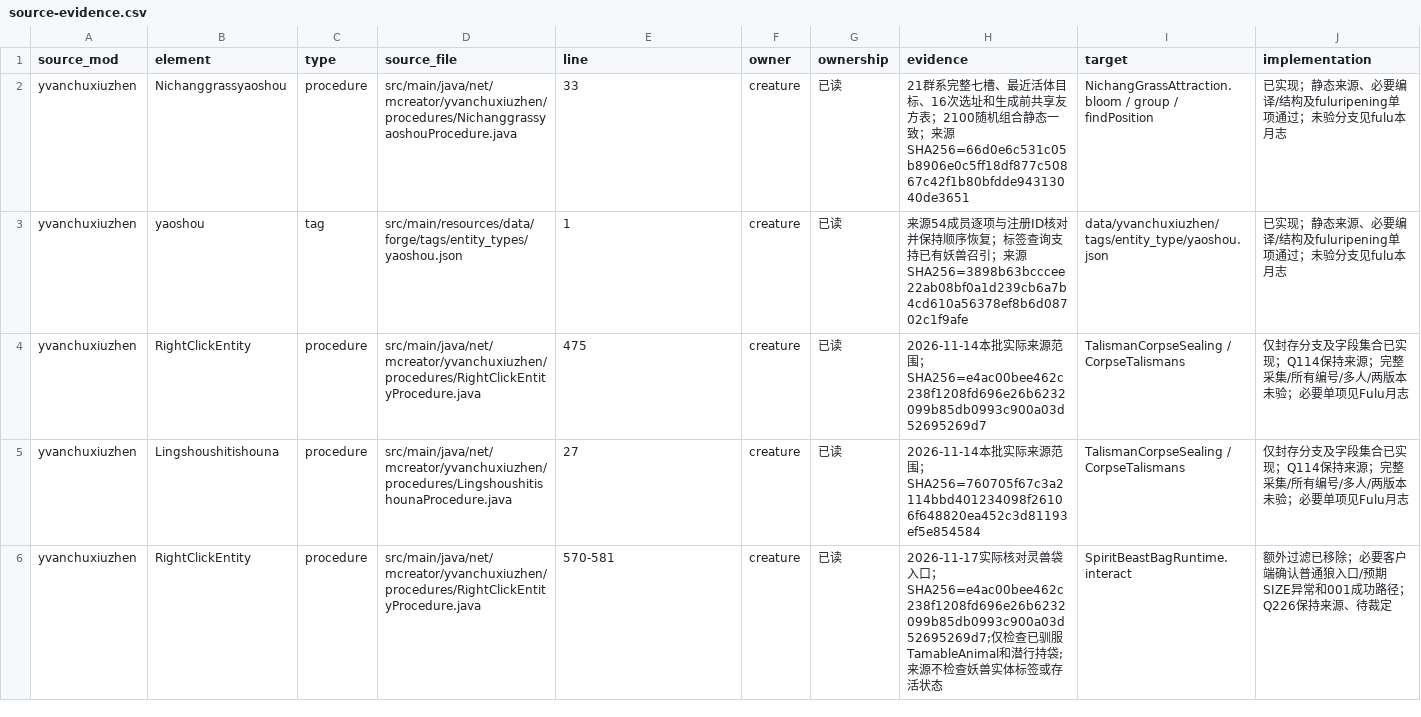
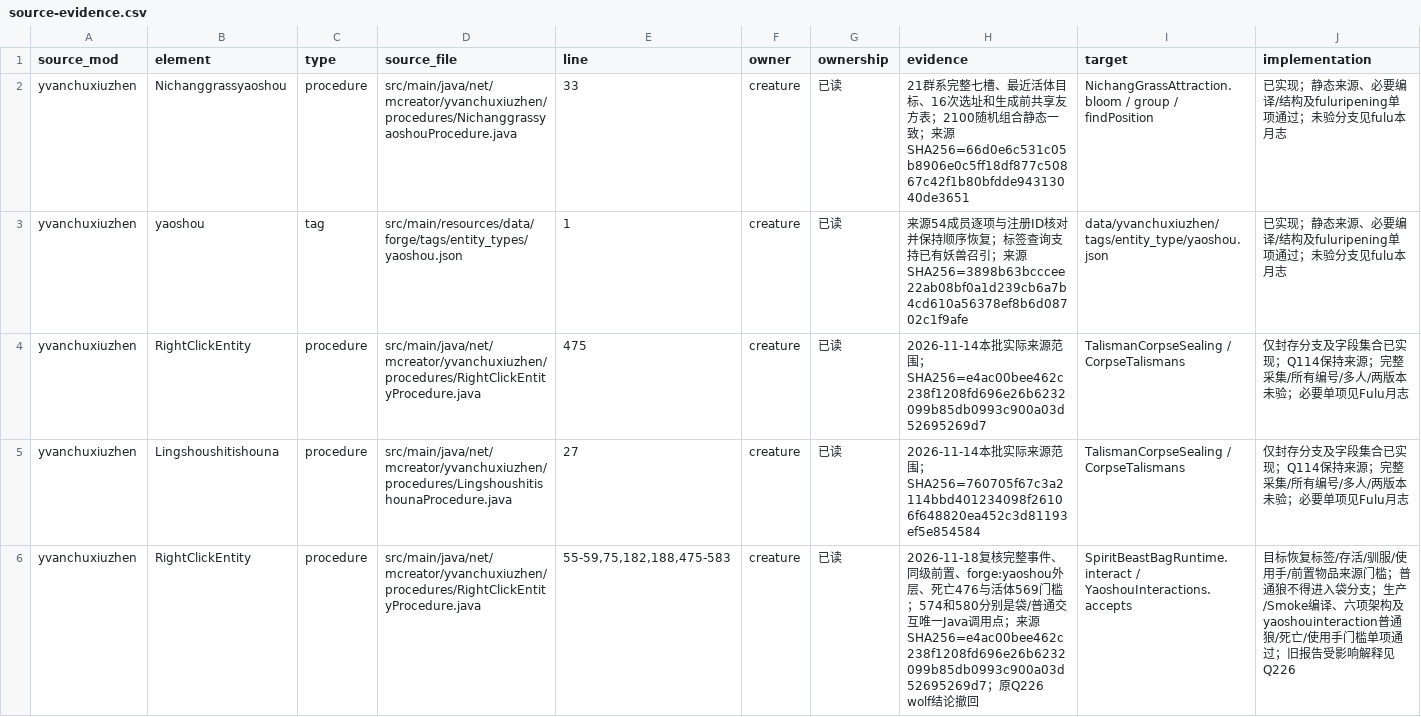
Before and after one commit to Shane77ly/yvanchuxiuzhen-1.21.1, a CSV file: docs/systems/creature/ledger/source-evidence.csv, drawn as a sheet; only a part is shown; the diff covers the shown part only.

Commit message:
fix: restore beast interaction entry and feeding behavior

```diff
--- a/docs/systems/creature/ledger/source-evidence.csv
+++ b/docs/systems/creature/ledger/source-evidence.csv
@@ -5,2 +5,2 @@ yvanchuxiuzhen,RightClickEntity,procedure,src/main/java/net/mcreator/yvanchuxiuz
 yvanchuxiuzhen,Lingshoushitishouna,procedure,src/main/java/net/mcreator/yvanchuxiuzhen/procedures/LingshoushitishounaProcedure.java,27,creature,已读,2026-11-14本批实际来源范围；SHA256=760705f67c3a2114bbd401234098f26106f648820ea452c3d81193ef5e854584,TalismanCorpseSealing / CorpseTalismans,仅封存分支及字段集合已实现；Q114保持来源；完整采集/所有编号/多人/两版本未验；必要单项见Fulu月志
-yvanchuxiuzhen,RightClickEntity,procedure,src/main/java/net/mcreator/yvanchuxiuzhen/procedures/RightClickEntityProcedure.java,570-581,creature,已读,2026-11-17实际核对灵兽袋入口；SHA256=e4ac00bee462c238f1208fd696e26b6232099b85db0993c900a03d52695269d7;仅检查已驯服TamableAnimal和潜行持袋;来源不检查妖兽实体标签或存活状态,SpiritBeastBagRuntime.interact,额外过滤已移除；必要客户端确认普通狼入口/预期SIZE异常和001成功路径；Q226保持来源、待裁定
+yvanchuxiuzhen,RightClickEntity,procedure,src/main/java/net/mcreator/yvanchuxiuzhen/procedures/RightClickEntityProcedure.java,"55-59,75,182,188,475-583",creature,已读,2026-11-18复核完整事件、同级前置、forge:yaoshou外层、死亡476与活体569门槛；574和580分别是袋/普通交互唯一Java调用点；来源SHA256=e4ac00bee462c238f1208fd696e26b6232099b85db0993c900a03d52695269d7；原Q226 wolf结论撤回,SpiritBeastBagRuntime.interact / YaoshouInteractions.accepts,目标恢复标签/存活/驯服/使用手/前置物品来源门槛；普通狼不得进入袋分支；生产/Smoke编译、六项架构及yaoshouinteraction普通狼/死亡/使用手门槛单项通过；旧报告受影响解释见Q226
```
Also changed, not shown: 2 added rows and 2 edited cells elsewhere in this file, 13 other files.
